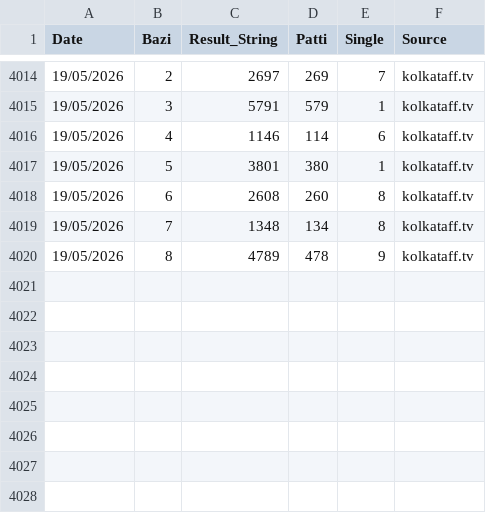
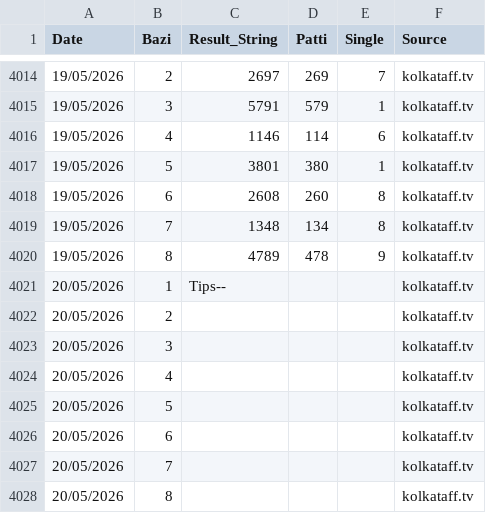
Before and after one commit to recipe192877-byte/kolkata-ff-bot, a CSV file: kolkata_ff_history_advanced.csv, drawn as a sheet; only a part is shown, gaps mark what is left out; the diff names each change by its address in the sheet, - before the commit and + after, or states it on an @@ line.

Commit message:
Auto-sync latest data for kolkata_ff_history_advanced.csv

```diff
--- a/kolkata_ff_history_advanced.csv
+++ b/kolkata_ff_history_advanced.csv
+row 4021: 20/05/2026 | 1 | Tips-- |  |  | kolkataff.tv
+row 4022: 20/05/2026 | 2 |  |  |  | kolkataff.tv
+row 4023: 20/05/2026 | 3 |  |  |  | kolkataff.tv
+row 4024: 20/05/2026 | 4 |  |  |  | kolkataff.tv
+row 4025: 20/05/2026 | 5 |  |  |  | kolkataff.tv
+row 4026: 20/05/2026 | 6 |  |  |  | kolkataff.tv
+row 4027: 20/05/2026 | 7 |  |  |  | kolkataff.tv
+row 4028: 20/05/2026 | 8 |  |  |  | kolkataff.tv
```
